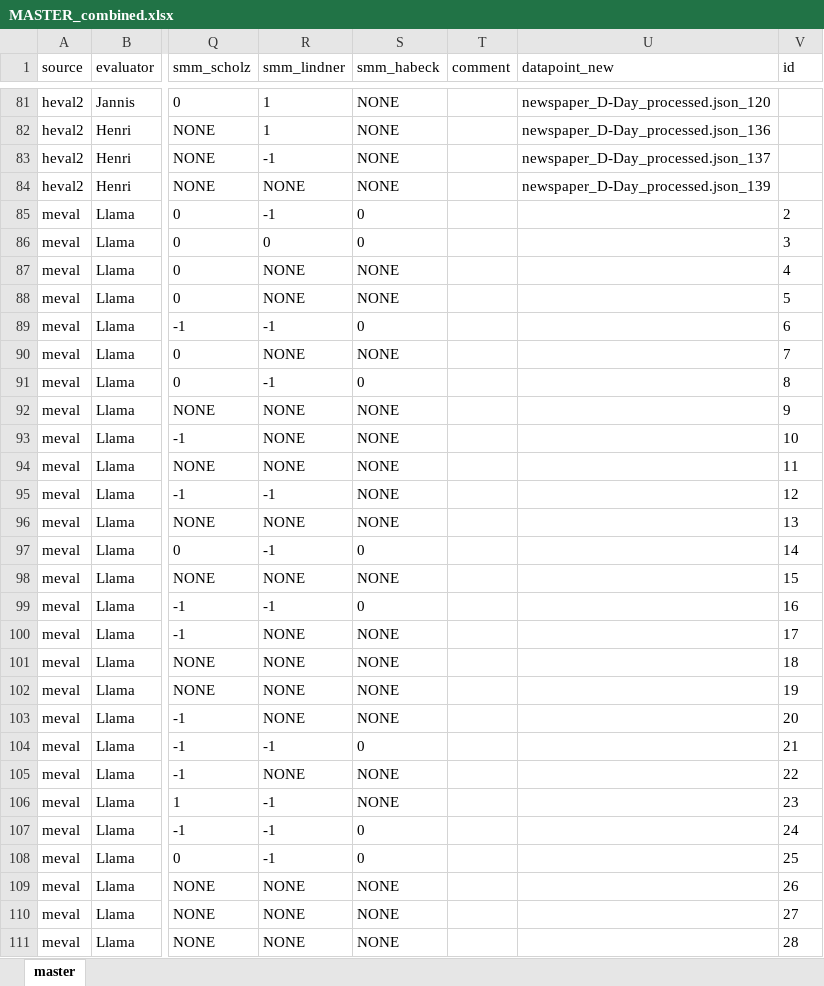
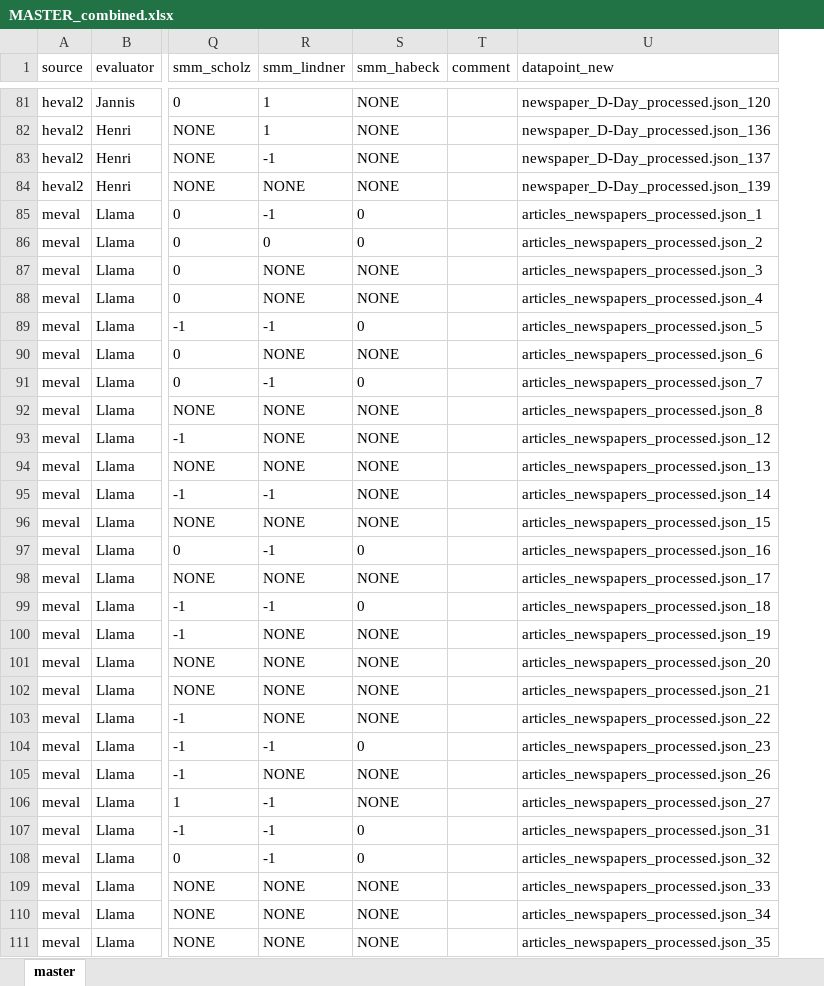
Before and after one commit to EfeSenerr/llm-judge, an Excel workbook: data/processed/MASTER_combined.xlsx, sheet master, drawn as a sheet; only a part is shown, gaps mark what is left out; values as stored, in another font and other column widths than the file's, no borders; the diff covers the shown part only; the diff names each change by its address in the sheet, - before the commit and + after, or states it on an @@ line.

Commit message:
rewrite preprocessing > master dataset FINAL

```diff
--- a/data/processed/MASTER_combined.xlsx (sheet master)
+++ b/data/processed/MASTER_combined.xlsx (sheet master)
-column V (id), rows 85-111: 2 | 3 | 4 | 5 | 6 | 7 | 8 | 9 | 10 | 11 | 12 | 13 | 14 | 15 | 16 | 17 | 18 | 19 | 20 | 21 | 22 | 23 | 24 | 25 | 26 | 27 | 28
-U85 (datapoint_new): (empty)
+U85 (datapoint_new): articles_newspapers_processed.json_1
-U86 (datapoint_new): (empty)
+U86 (datapoint_new): articles_newspapers_processed.json_2
-U87 (datapoint_new): (empty)
+U87 (datapoint_new): articles_newspapers_processed.json_3
-U88 (datapoint_new): (empty)
+U88 (datapoint_new): articles_newspapers_processed.json_4
-U89 (datapoint_new): (empty)
+U89 (datapoint_new): articles_newspapers_processed.json_5
-U90 (datapoint_new): (empty)
+U90 (datapoint_new): articles_newspapers_processed.json_6
-U91 (datapoint_new): (empty)
+U91 (datapoint_new): articles_newspapers_processed.json_7
-U92 (datapoint_new): (empty)
+U92 (datapoint_new): articles_newspapers_processed.json_8
-U93 (datapoint_new): (empty)
+U93 (datapoint_new): articles_newspapers_processed.json_12
-U94 (datapoint_new): (empty)
+U94 (datapoint_new): articles_newspapers_processed.json_13
-U95 (datapoint_new): (empty)
+U95 (datapoint_new): articles_newspapers_processed.json_14
-U96 (datapoint_new): (empty)
+U96 (datapoint_new): articles_newspapers_processed.json_15
-U97 (datapoint_new): (empty)
+U97 (datapoint_new): articles_newspapers_processed.json_16
-U98 (datapoint_new): (empty)
+U98 (datapoint_new): articles_newspapers_processed.json_17
-U99 (datapoint_new): (empty)
+U99 (datapoint_new): articles_newspapers_processed.json_18
-U100 (datapoint_new): (empty)
+U100 (datapoint_new): articles_newspapers_processed.json_19
-U101 (datapoint_new): (empty)
+U101 (datapoint_new): articles_newspapers_processed.json_20
-U102 (datapoint_new): (empty)
+U102 (datapoint_new): articles_newspapers_processed.json_21
-U103 (datapoint_new): (empty)
+U103 (datapoint_new): articles_newspapers_processed.json_22
-U104 (datapoint_new): (empty)
+U104 (datapoint_new): articles_newspapers_processed.json_23
-U105 (datapoint_new): (empty)
+U105 (datapoint_new): articles_newspapers_processed.json_26
-U106 (datapoint_new): (empty)
+U106 (datapoint_new): articles_newspapers_processed.json_27
-U107 (datapoint_new): (empty)
+U107 (datapoint_new): articles_newspapers_processed.json_31
-U108 (datapoint_new): (empty)
+U108 (datapoint_new): articles_newspapers_processed.json_32
-U109 (datapoint_new): (empty)
+U109 (datapoint_new): articles_newspapers_processed.json_33
-U110 (datapoint_new): (empty)
+U110 (datapoint_new): articles_newspapers_processed.json_34
-U111 (datapoint_new): (empty)
+U111 (datapoint_new): articles_newspapers_processed.json_35
```
Also changed, not shown: 594 edited cells elsewhere in this sheet, data/processed/MASTER_human-eval.xlsx, data/processed/MASTER_machine-eval.xlsx, 3 other files.
